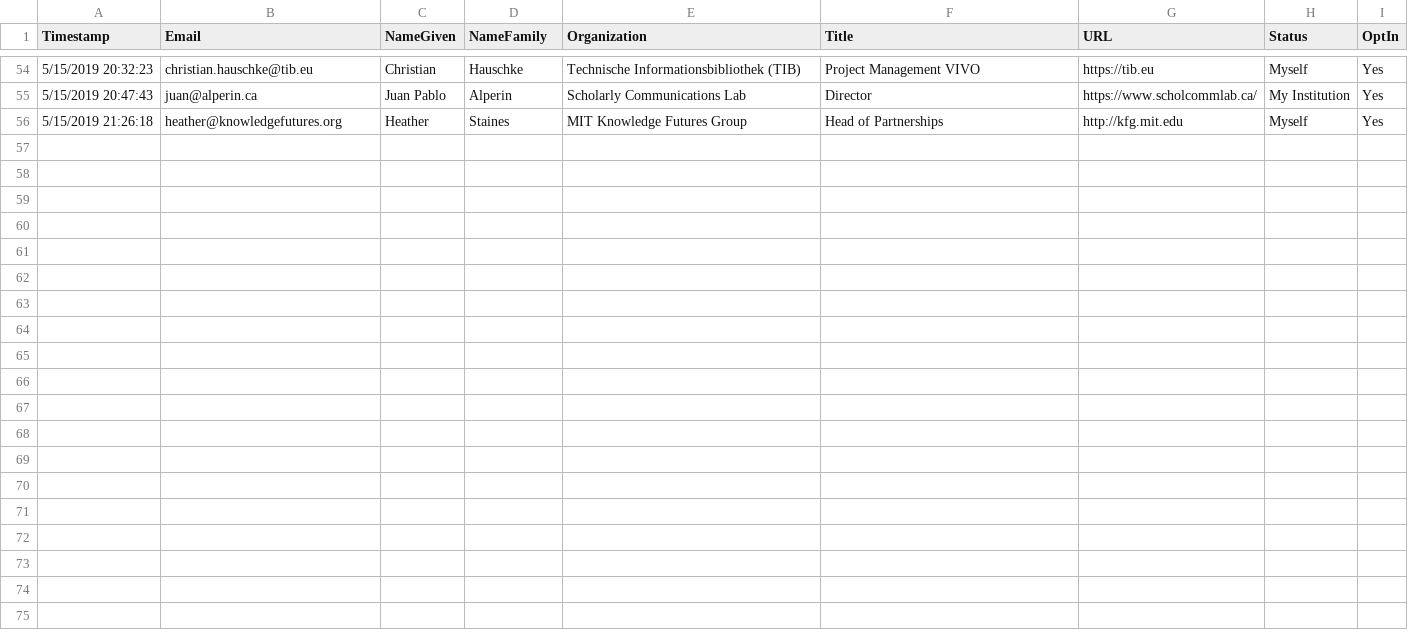
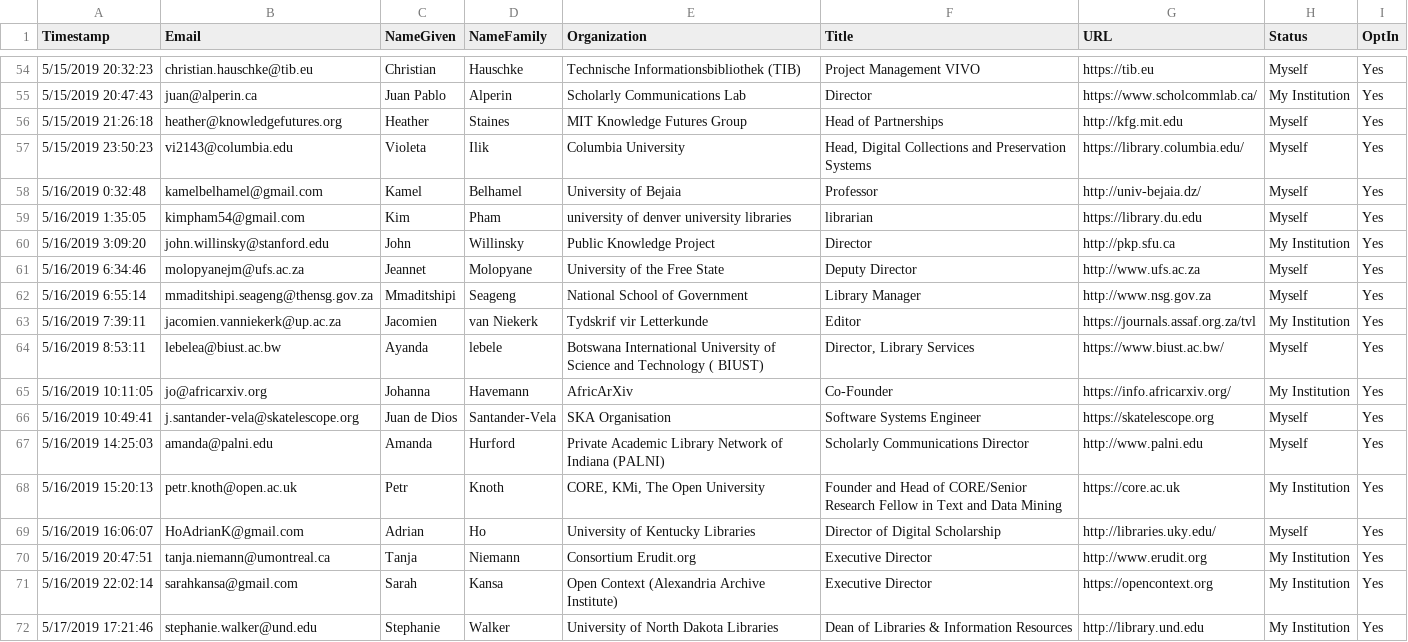
Before and after one commit to investinopen/InvestInOpen, a CSV file: _data/supporters.csv, drawn as a sheet; only a part is shown, gaps mark what is left out; the diff names each change by its address in the sheet, - before the commit and + after, or states it on an @@ line.

Commit message:
adding new supporters

```diff
--- a/_data/supporters.csv
+++ b/_data/supporters.csv
+row 57: 5/15/2019 23:50:23 | vi2143@columbia.edu | Violeta | Ilik | Columbia University | Head, Digital Collections and Preservation Systems | https://library.columbia.edu/ | Myself | Yes
+row 58: 5/16/2019 0:32:48 | kamelbelhamel@gmail.com | Kamel | Belhamel | University of Bejaia | Professor | http://univ-bejaia.dz/ | Myself | Yes
+row 59: 5/16/2019 1:35:05 | kimpham54@gmail.com | Kim | Pham | university of denver university libraries | librarian | https://library.du.edu | Myself | Yes
+row 60: 5/16/2019 3:09:20 | john.willinsky@stanford.edu | John | Willinsky | Public Knowledge Project | Director | http://pkp.sfu.ca | My Institution | Yes
+row 61: 5/16/2019 6:34:46 | molopyanejm@ufs.ac.za | Jeannet | Molopyane | University of the Free State | Deputy Director | http://www.ufs.ac.za | Myself | Yes
+row 62: 5/16/2019 6:55:14 | mmaditshipi.seageng@thensg.gov.za | Mmaditshipi | Seageng | National School of Government | Library Manager | http://www.nsg.gov.za | Myself | Yes
+row 63: 5/16/2019 7:39:11 | jacomien.vanniekerk@up.ac.za | Jacomien | van Niekerk | Tydskrif vir Letterkunde | Editor | https://journals.assaf.org.za/tvl | My Institution | Yes
+row 64: 5/16/2019 8:53:11 | lebelea@biust.ac.bw | Ayanda | lebele | Botswana International University of Science and Technology ( BIUST) | Director, Library Services | https://www.biust.ac.bw/ | Myself | Yes
+row 65: 5/16/2019 10:11:05 | jo@africarxiv.org | Johanna | Havemann | AfricArXiv | Co-Founder | https://info.africarxiv.org/ | My Institution | Yes
+row 66: 5/16/2019 10:49:41 | j.santander-vela@skatelescope.org | Juan de Dios | Santander-Vela | SKA Organisation | Software Systems Engineer | https://skatelescope.org | Myself | Yes
+row 67: 5/16/2019 14:25:03 | amanda@palni.edu | Amanda | Hurford | Private Academic Library Network of Indiana (PALNI) | Scholarly Communications Director | http://www.palni.edu | Myself | Yes
+row 68: 5/16/2019 15:20:13 | petr.knoth@open.ac.uk | Petr | Knoth | CORE, KMi, The Open University | Founder and Head of CORE/Senior Research Fellow in Text and Data Mining | https://core.ac.uk | My Institution | Yes
+row 69: 5/16/2019 16:06:07 | HoAdrianK@gmail.com | Adrian | Ho | University of Kentucky Libraries | Director of Digital Scholarship | http://libraries.uky.edu/ | Myself | Yes
+row 70: 5/16/2019 20:47:51 | tanja.niemann@umontreal.ca | Tanja | Niemann | Consortium Erudit.org | Executive Director | http://www.erudit.org | My Institution | Yes
+row 71: 5/16/2019 22:02:14 | sarahkansa@gmail.com | Sarah | Kansa | Open Context (Alexandria Archive Institute) | Executive Director | https://opencontext.org | My Institution | Yes
+row 72: 5/17/2019 17:21:46 | stephanie.walker@und.edu | Stephanie | Walker | University of North Dakota Libraries | Dean of Libraries & Information Resources | http://library.und.edu | My Institution | Yes
```
